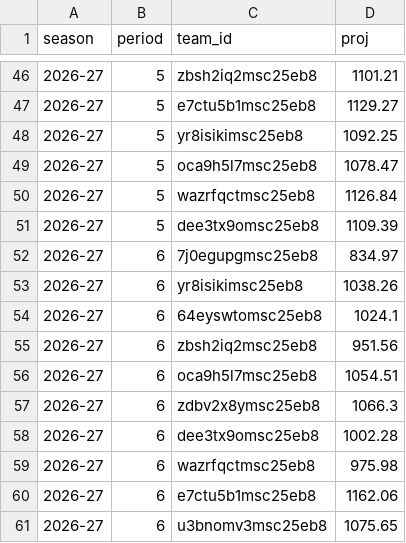
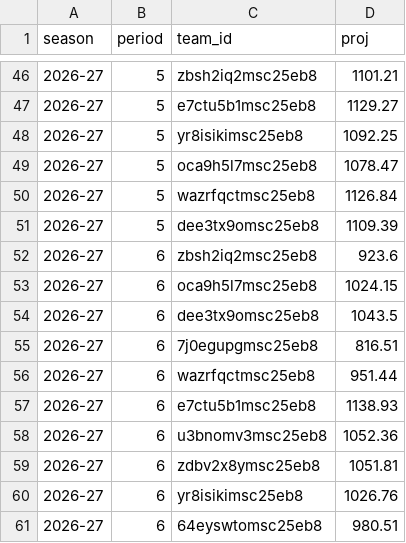
Before and after one commit to salty-api/fantrax-dashboard, a CSV file: data/proj_teams.csv, drawn as a sheet; only a part is shown, gaps mark what is left out.

```diff
--- a/data/proj_teams.csv
+++ b/data/proj_teams.csv
@@ -51,11 +51,11 @@ season,period,team_id,proj
 2026-27,5,dee3tx9omsc25eb8,1109.39
-2026-27,6,7j0egupgmsc25eb8,834.97
-2026-27,6,yr8isikimsc25eb8,1038.26
-2026-27,6,64eyswtomsc25eb8,1024.1
-2026-27,6,zbsh2iq2msc25eb8,951.56
-2026-27,6,oca9h5l7msc25eb8,1054.51
-2026-27,6,zdbv2x8ymsc25eb8,1066.3
-2026-27,6,dee3tx9omsc25eb8,1002.28
-2026-27,6,wazrfqctmsc25eb8,975.98
-2026-27,6,e7ctu5b1msc25eb8,1162.06
-2026-27,6,u3bnomv3msc25eb8,1075.65
+2026-27,6,zbsh2iq2msc25eb8,923.6
+2026-27,6,oca9h5l7msc25eb8,1024.15
+2026-27,6,dee3tx9omsc25eb8,1043.5
+2026-27,6,7j0egupgmsc25eb8,816.51
+2026-27,6,wazrfqctmsc25eb8,951.44
+2026-27,6,e7ctu5b1msc25eb8,1138.93
+2026-27,6,u3bnomv3msc25eb8,1052.36
+2026-27,6,zdbv2x8ymsc25eb8,1051.81
+2026-27,6,yr8isikimsc25eb8,1026.76
+2026-27,6,64eyswtomsc25eb8,980.51
```
Also changed, not shown: data/proj_players.csv, 2 other files.
